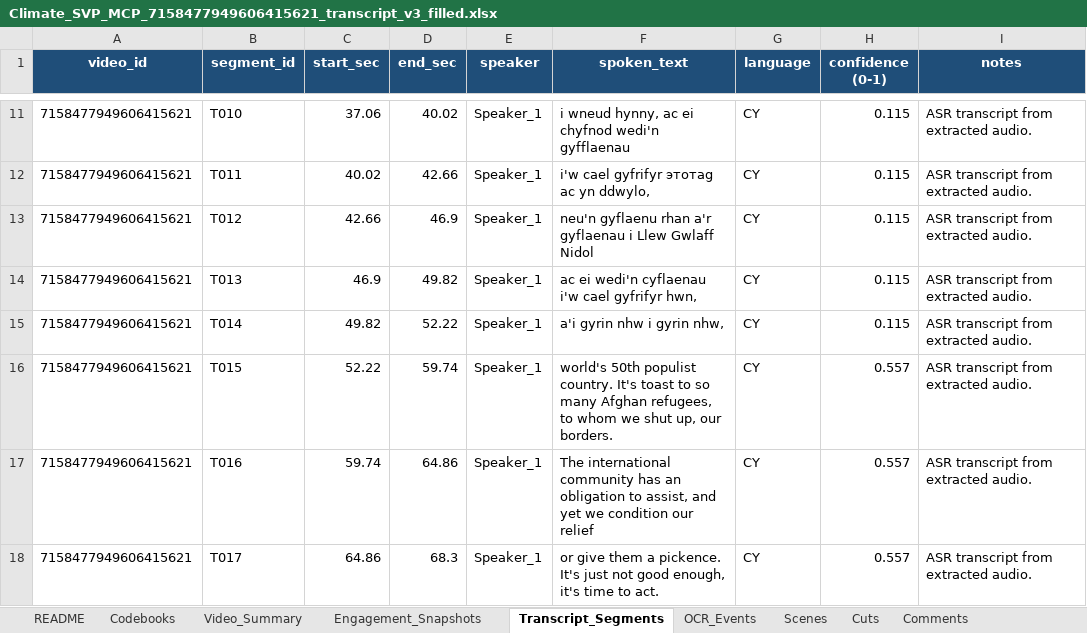
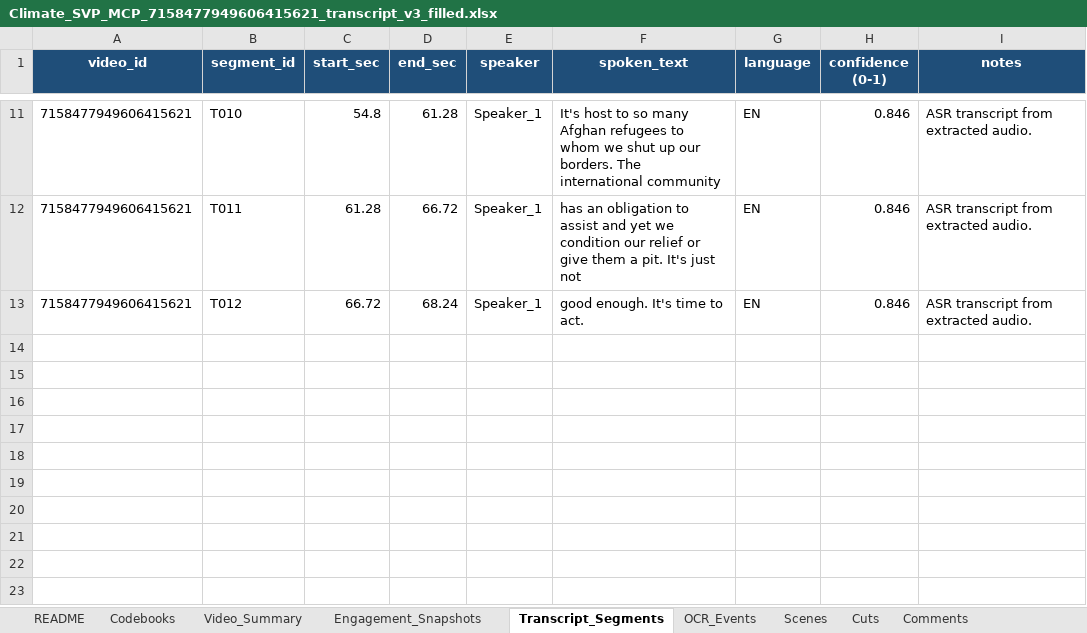
Before and after one commit to sweetpapertheory/GPT_skills, an Excel workbook: out/tiktok_7158477949606415621_mcp/Climate_SVP_MCP_7158477949606415621_transcript_v3_filled.xlsx, sheet Transcript_Segments, drawn as a sheet; only a part is shown, gaps mark what is left out; values as stored, in another font and other column widths than the file's, no borders; the diff covers the shown part only; the diff names each change by its address in the sheet, - before the commit and + after, or states it on an @@ line.

```diff
--- a/out/tiktok_7158477949606415621_mcp/Climate_SVP_MCP_7158477949606415621_transcript_v3_filled.xlsx (sheet Transcript_Segments)
+++ b/out/tiktok_7158477949606415621_mcp/Climate_SVP_MCP_7158477949606415621_transcript_v3_filled.xlsx (sheet Transcript_Segments)
-C11 (start_sec): 37.06
+C11 (start_sec): 54.8
-D11 (end_sec): 40.02
+D11 (end_sec): 61.28
-F11 (spoken_text): i wneud hynny, ac ei chyfnod wedi'n gyfflaenau
+F11 (spoken_text): It's host to so many Afghan refugees to whom we shut up our borders. The international community
-G11:G13 (language): CY
+G11:G13 (language): EN
-H11:H13 (confidence (0-1)): 0.115
+H11:H13 (confidence (0-1)): 0.846
-C12 (start_sec): 40.02
+C12 (start_sec): 61.28
-D12 (end_sec): 42.66
+D12 (end_sec): 66.72
-F12 (spoken_text): i'w cael gyfrifyr этотag ac yn ddwylo,
+F12 (spoken_text): has an obligation to assist and yet we condition our relief or give them a pit. It's just not
-C13 (start_sec): 42.66
+C13 (start_sec): 66.72
-D13 (end_sec): 46.9
+D13 (end_sec): 68.24
-F13 (spoken_text): neu'n gyflaenu rhan a'r gyflaenau i Llew Gwlaff Nidol
+F13 (spoken_text): good enough. It's time to act.
-row 14: 7158477949606415621 | T013 | 46.9 | 49.82 | Speaker_1 | ac ei wedi'n cyflaenau i'w cael gyfrifyr hwn, | CY | 0.115 | ASR transcript from extracted audio.
-row 15: 7158477949606415621 | T014 | 49.82 | 52.22 | Speaker_1 | a'i gyrin nhw i gyrin nhw, | CY | 0.115 | ASR transcript from extracted audio.
-row 16: 7158477949606415621 | T015 | 52.22 | 59.74 | Speaker_1 | world's 50th populist country. It's toast to so many Afghan refugees, to whom we shut up, our borders. | CY | 0.557 | ASR transcript from extracted audio.
-row 17: 7158477949606415621 | T016 | 59.74 | 64.86 | Speaker_1 | The international community has an obligation to assist, and yet we condition our relief | CY | 0.557 | ASR transcript from extracted audio.
-row 18: 7158477949606415621 | T017 | 64.86 | 68.3 | Speaker_1 | or give them a pickence. It's just not good enough, it's time to act. | CY | 0.557 | ASR transcript from extracted audio.
```
Also changed, not shown: 44 edited cells elsewhere in this sheet, sheet Video_Summary, sheet Engagement_Snapshots, 2 other files.
